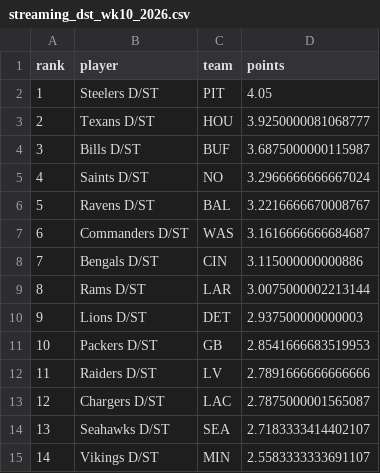
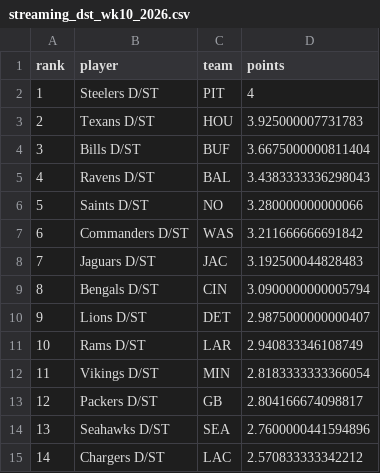
Before and after one commit to mikemartin/fantasy-football-auction-optimizer, a CSV file: data/streaming_dst_wk10_2026.csv, drawn as a sheet; only a part is shown; the diff covers the shown part only.

```diff
--- a/data/streaming_dst_wk10_2026.csv
+++ b/data/streaming_dst_wk10_2026.csv
@@ -1,15 +1,15 @@
 rank,player,team,points
-1,Steelers D/ST,PIT,4.05
-2,Texans D/ST,HOU,3.9250000081068777
-3,Bills D/ST,BUF,3.6875000000115987
-4,Saints D/ST,NO,3.2966666666667024
-5,Ravens D/ST,BAL,3.2216666670008767
-6,Commanders D/ST,WAS,3.1616666666684687
-7,Bengals D/ST,CIN,3.115000000000886
-8,Rams D/ST,LAR,3.0075000002213144
-9,Lions D/ST,DET,2.937500000000003
-10,Packers D/ST,GB,2.8541666683519953
-11,Raiders D/ST,LV,2.7891666666666666
-12,Chargers D/ST,LAC,2.7875000001565087
-13,Seahawks D/ST,SEA,2.7183333414402107
-14,Vikings D/ST,MIN,2.5583333333691107
+1,Steelers D/ST,PIT,4
+2,Texans D/ST,HOU,3.925000007731783
+3,Bills D/ST,BUF,3.6675000000811404
+4,Ravens D/ST,BAL,3.4383333336298043
+5,Saints D/ST,NO,3.280000000000066
+6,Commanders D/ST,WAS,3.211666666691842
+7,Jaguars D/ST,JAC,3.192500044828483
+8,Bengals D/ST,CIN,3.0900000000005794
+9,Lions D/ST,DET,2.9875000000000407
+10,Rams D/ST,LAR,2.940833346108749
+11,Vikings D/ST,MIN,2.8183333333366054
+12,Packers D/ST,GB,2.804166674098817
+13,Seahawks D/ST,SEA,2.7600000441594896
+14,Chargers D/ST,LAC,2.570833333342212
```
Also changed, not shown: 30 edited cells elsewhere in this file, data/streaming_k_wk10_2026.csv, data/weekly_wk10_2026.csv, 1 other file.
